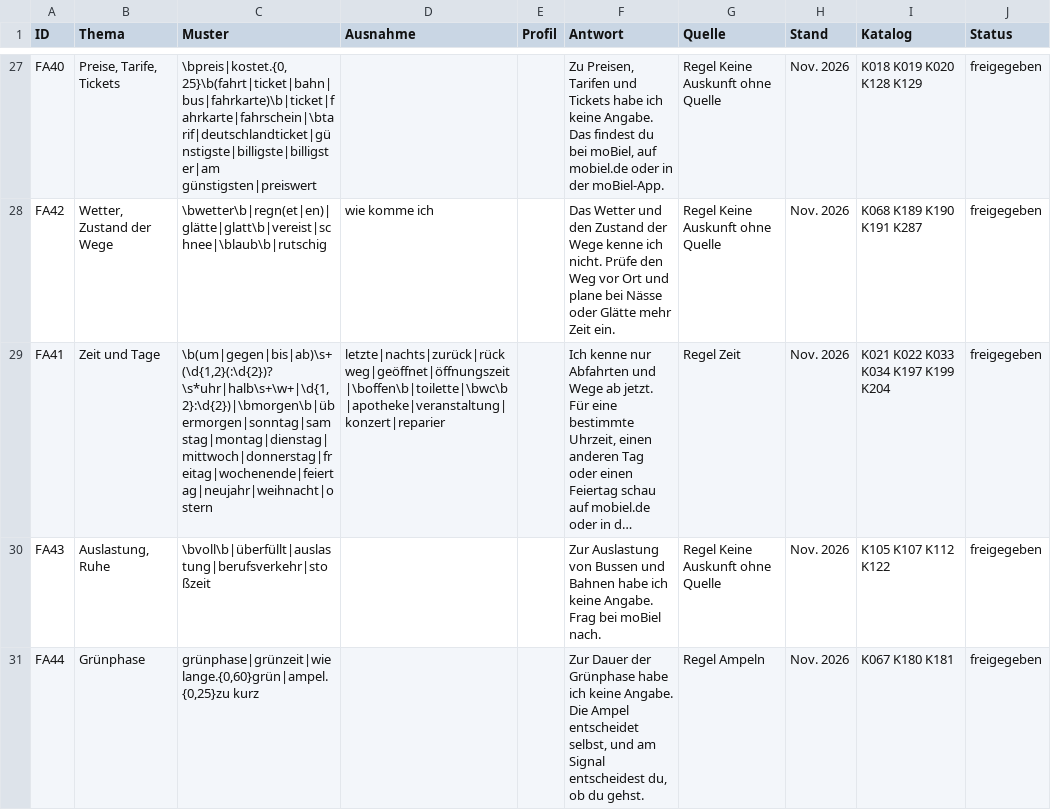
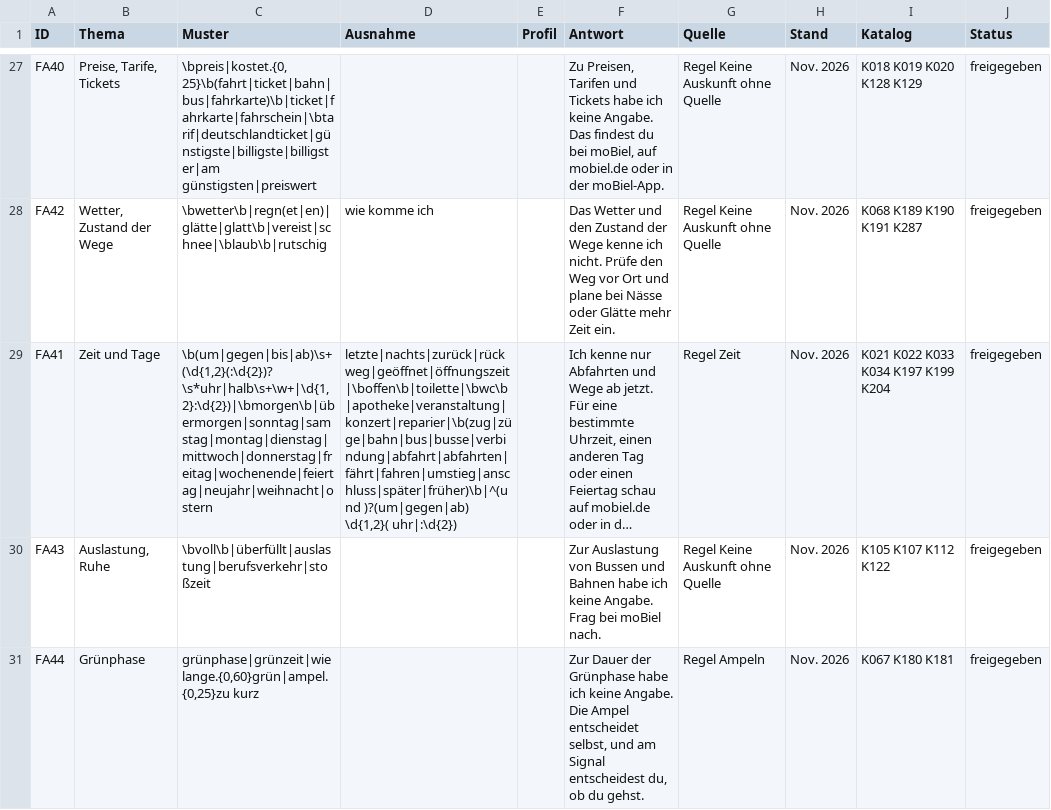
Before and after one commit to mpaulussen/flowtown, a CSV file: server/festantworten.csv, drawn as a sheet; only a part is shown, gaps mark what is left out; long unchanged cells end in …; the diff names each change by its address in the sheet, - before the commit and + after, or states it on an @@ line.

```diff
--- a/server/festantworten.csv
+++ b/server/festantworten.csv
-D29 (Ausnahme): letzte|nachts|zurück|rückweg|geöffnet|öffnungszeit|\boffen\b|toilette|\bwc\b|apotheke|veranstaltung|konzert|reparier
+D29 (Ausnahme): letzte|nachts|zurück|rückweg|geöffnet|öffnungszeit|\boffen\b|toilette|\bwc\b|apotheke|veranstaltung|konzert|reparier|\b(zug|züge|bahn|bus|busse|verbindung|abfahrt|abfahrten|fährt|fahren|umstieg|anschluss|später|früher)\b|^(und )?(um|gegen|ab) \d{1,2}( uhr|:\d{2})
```
Also changed, not shown: 6 other files.
